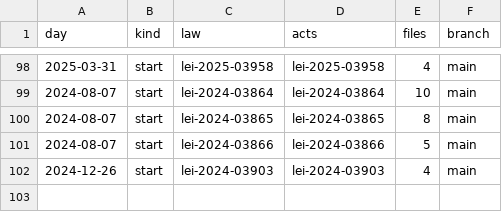
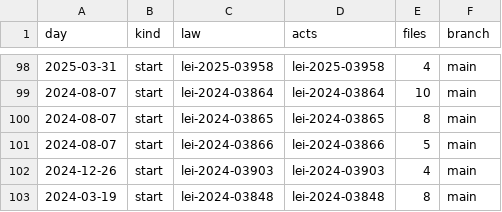
Before and after one commit to lexifina/brazil-barra-do-pirai-city-law, a CSV file: data/commits.csv, drawn as a sheet; only a part is shown, gaps mark what is left out; the diff names each change by its address in the sheet, - before the commit and + after, or states it on an @@ line.

Commit message:
Documentation, tables, tools and REPRODUCE.md
Appended 1 commits to 2e8c9c2b16f2; corpus sha256 7ea8a1271e7b386940449110cced9bb09aa732b9e18fad4e345decb0befb7026, data retrieved 2026-11-06.

```diff
--- a/data/commits.csv
+++ b/data/commits.csv
+row 103: 2024-03-19 | start | lei-2024-03848 | lei-2024-03848 | 8 | main
```
Also changed, not shown: data/laws.csv, 5 other files.
